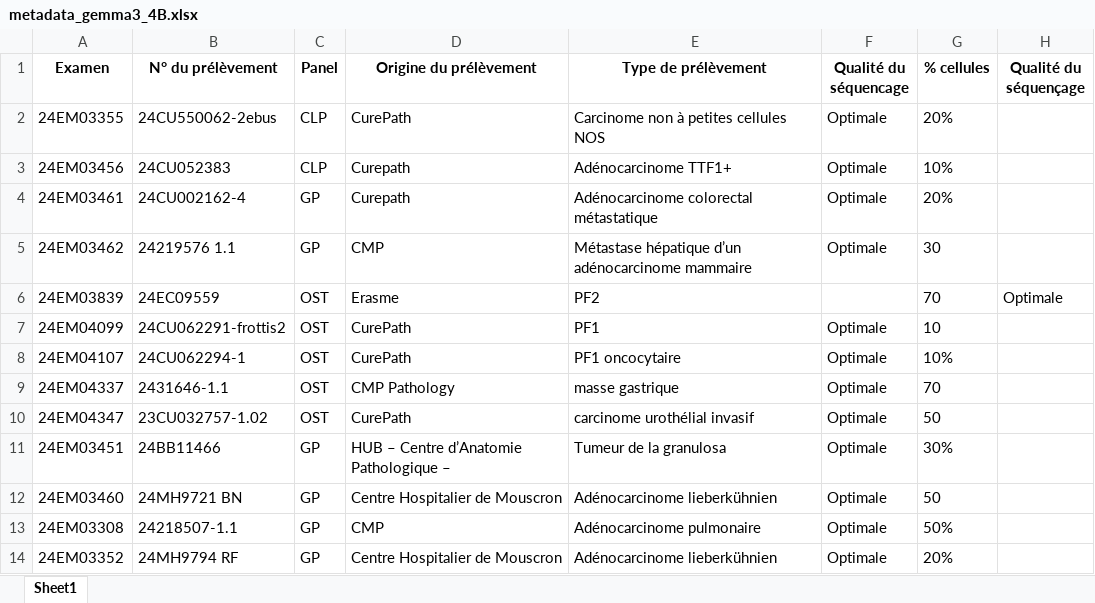
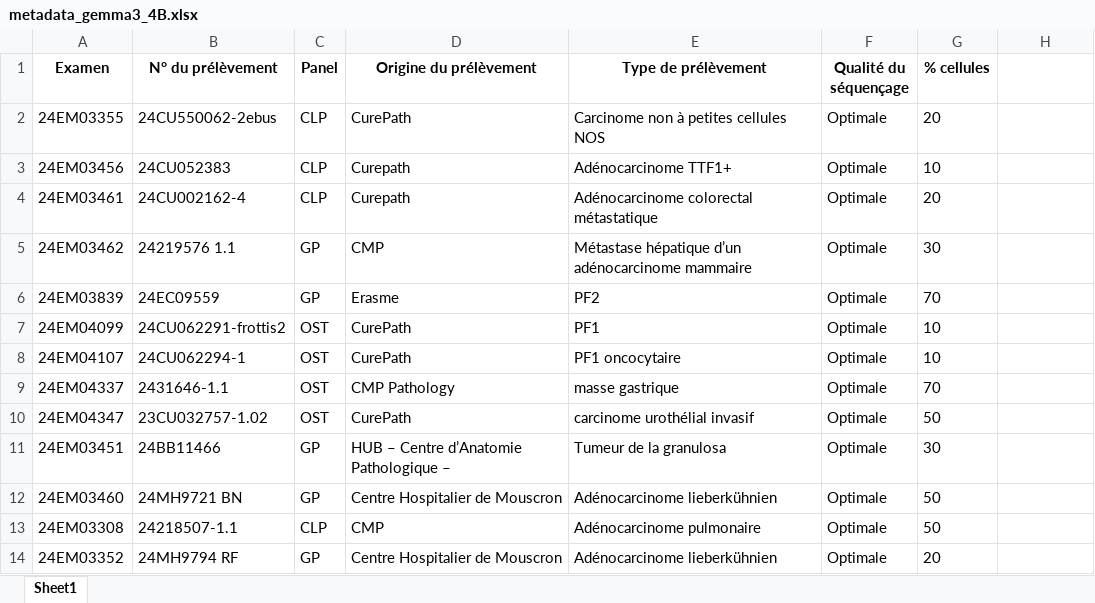
Before and after one commit to Exagor/master-thesis-achten, an Excel workbook: out/metadata_gemma3_4B.xlsx, sheet Sheet1, drawn as a sheet; values as stored, in another font and other column widths than the file's, no borders; the diff names each change by its address in the sheet, - before the commit and + after, or states it on an @@ line.

```diff
--- a/out/metadata_gemma3_4B.xlsx (sheet Sheet1)
+++ b/out/metadata_gemma3_4B.xlsx (sheet Sheet1)
-F1: Qualité du séquencage
+F1: Qualité du séquençage
-H1: Qualité du séquençage
+H1: (empty)
-G2 (% cellules): 20%
+G2 (% cellules): 20
-G3 (% cellules): 10%
+G3 (% cellules): 10
-C4 (Panel): GP
+C4 (Panel): CLP
-G4 (% cellules): 20%
+G4 (% cellules): 20
-C6 (Panel): OST
+C6 (Panel): GP
-F6 (Qualité du séquençage): (empty)
+F6 (Qualité du séquençage): Optimale
-H6: Optimale
+H6: (empty)
-G8 (% cellules): 10%
+G8 (% cellules): 10
-G11 (% cellules): 30%
+G11 (% cellules): 30
-C13 (Panel): GP
+C13 (Panel): CLP
-G13 (% cellules): 50%
+G13 (% cellules): 50
-G14 (% cellules): 20%
+G14 (% cellules): 20
```
Also changed, not shown: out/mutation_gemma3_4B.xlsx, 4 other files.
